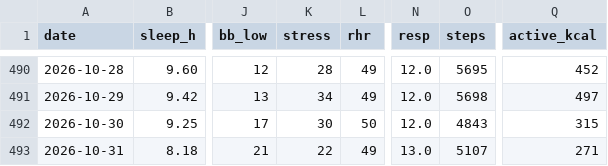
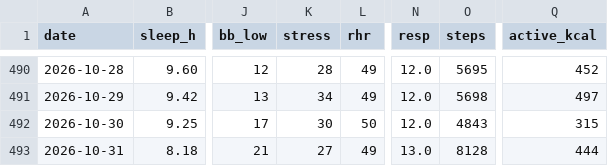
Before and after one commit to benthambulletin/benthambulletin.github.io, a CSV file: data/garmin-daily.csv, drawn as a sheet; only a part is shown, gaps mark what is left out; the diff names each change by its address in the sheet, - before the commit and + after, or states it on an @@ line.

```diff
--- a/data/garmin-daily.csv
+++ b/data/garmin-daily.csv
-K493 (stress): 22
+K493 (stress): 27
-O493 (steps): 5107
+O493 (steps): 8128
-Q493 (active_kcal): 271
+Q493 (active_kcal): 444
```
Also changed, not shown: 1 other file.
